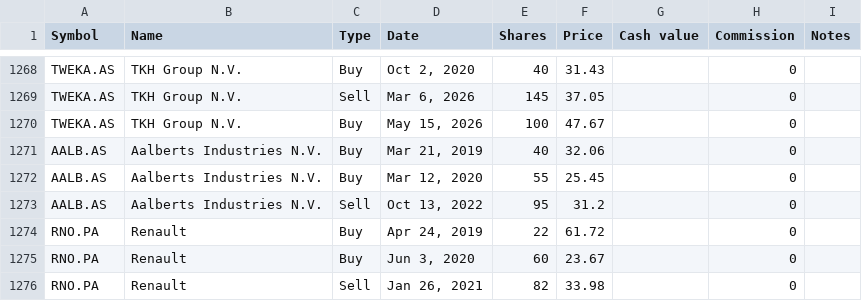
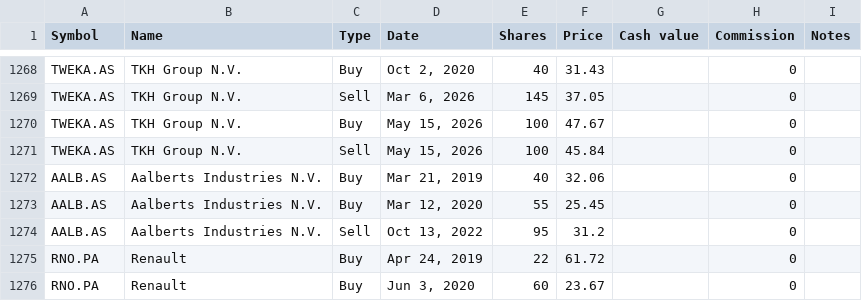
Before and after one commit to lionelschiepers/StockQuotes.Portfolio, a CSV file: Portfolio/lionel_schiepers@hotmail.com.csv, drawn as a sheet; only a part is shown, gaps mark what is left out; the shorter side is filled out with more unchanged rows.

Commit message:
closed tkh

```diff
--- a/Portfolio/lionel_schiepers@hotmail.com.csv
+++ b/Portfolio/lionel_schiepers@hotmail.com.csv
@@ -1270,2 +1270,3 @@ TWEKA.AS,TKH Group N.V.,Sell,"Mar 6, 2026",145,37.05,,0,
 TWEKA.AS,TKH Group N.V.,Buy,"May 15, 2026",100,47.67,,0,
+TWEKA.AS,TKH Group N.V.,Sell,"May 15, 2026",100,45.84,,0,
 AALB.AS,Aalberts Industries N.V.,Buy,"Mar 21, 2019",40,32.06,,0,
```
